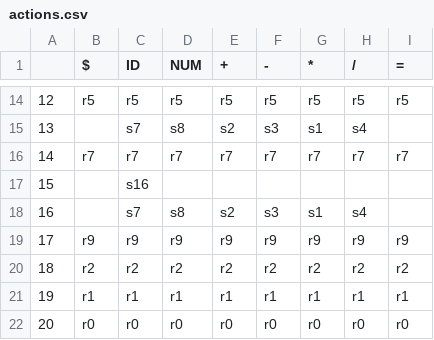
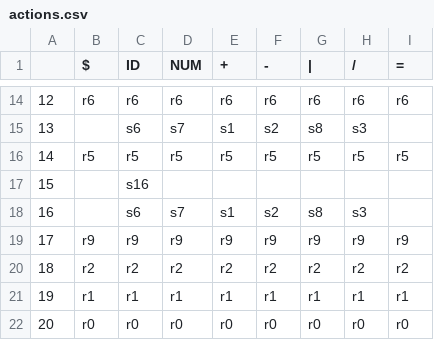
Before and after one commit to dijiro24816/jparse, a CSV file: actions.csv, drawn as a sheet; only a part is shown, gaps mark what is left out; the diff covers the shown part only.

```diff
--- a/actions.csv
+++ b/actions.csv
@@ -1 +1 @@
-"", "$","ID","NUM","+","-","*","/","="
+"", "$","ID","NUM","+","-","|","/","="
@@ -14,6 +14,6 @@
-"12","r5","r5","r5","r5","r5","r5","r5","r5"
-"13","","s7","s8","s2","s3","s1","s4",""
-"14","r7","r7","r7","r7","r7","r7","r7","r7"
+"12","r6","r6","r6","r6","r6","r6","r6","r6"
+"13","","s6","s7","s1","s2","s8","s3",""
+"14","r5","r5","r5","r5","r5","r5","r5","r5"
 "15","","s16","","","","","",""
-"16","","s7","s8","s2","s3","s1","s4",""
+"16","","s6","s7","s1","s2","s8","s3",""
 "17","r9","r9","r9","r9","r9","r9","r9","r9"
```
Also changed, not shown: 1 added row, 1 removed row and 53 edited cells elsewhere in this file, 2 other files.
